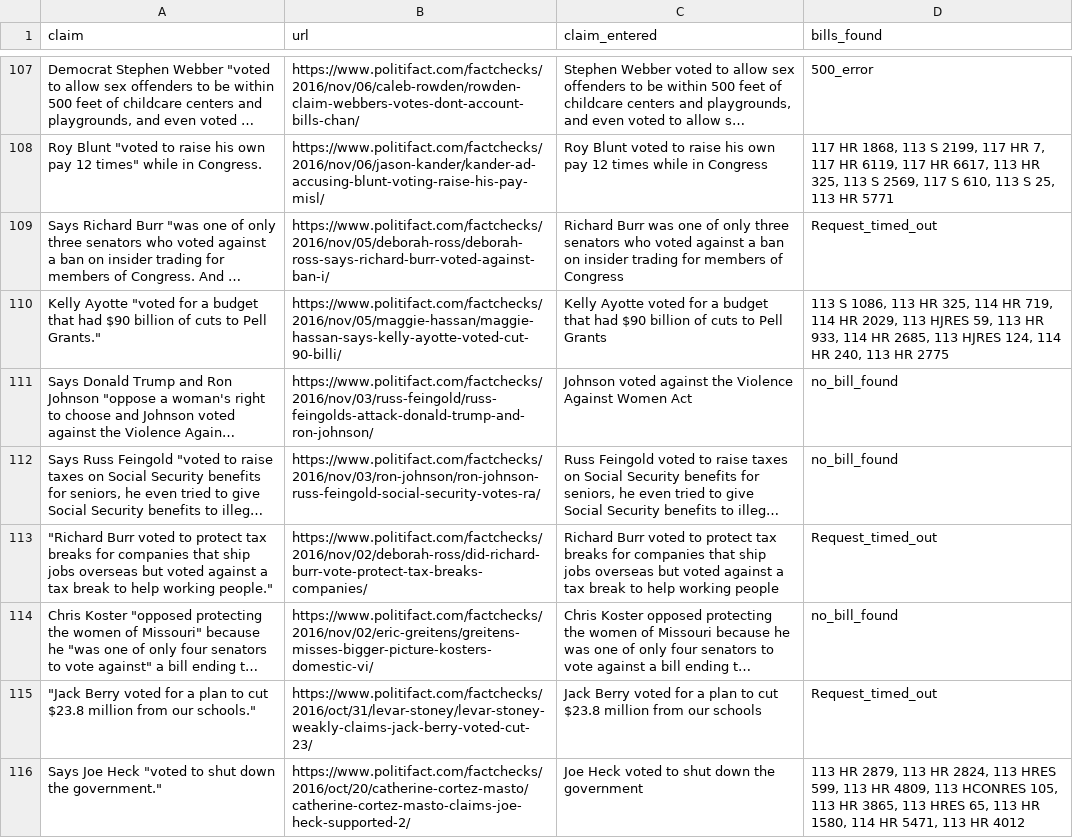
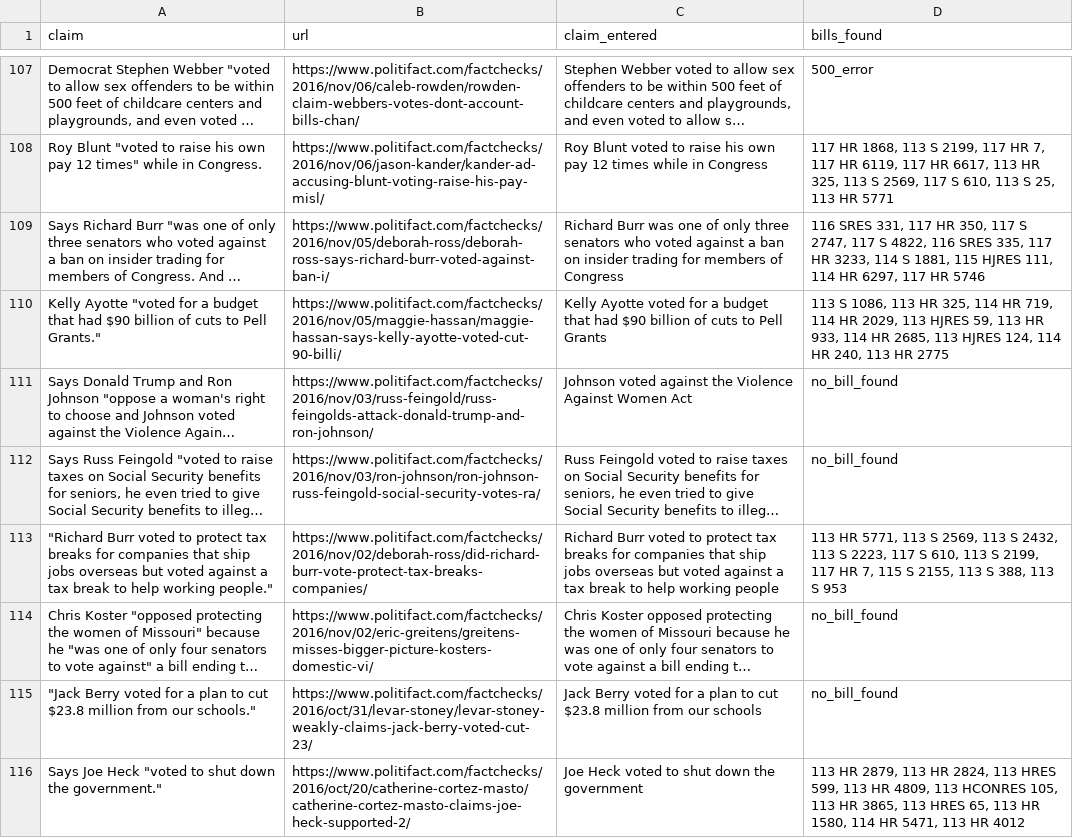
Before and after one commit to rm206/get_bills_from_json_c2s, a CSV file: entered_claims.csv, drawn as a sheet; only a part is shown, gaps mark what is left out; long unchanged cells end in …; the diff covers the shown part only; the diff names each change by its address in the sheet, - before the commit and + after, or states it on an @@ line.

Commit message:
modify req timed out

```diff
--- a/entered_claims.csv
+++ b/entered_claims.csv
-D109 (bills_found): Request_timed_out
+D109 (bills_found): 116 SRES 331, 117 HR 350, 117 S 2747, 117 S 4822, 116 SRES 335, 117 HR 3233, 114 S 1881, 115 HJRES 111, 114 HR 6297, 117 HR 5746
-D113 (bills_found): Request_timed_out
+D113 (bills_found): 113 HR 5771, 113 S 2569, 113 S 2432, 113 S 2223, 117 S 610, 113 S 2199, 117 HR 7, 115 S 2155, 113 S 388, 113 S 953
-D115 (bills_found): Request_timed_out
+D115 (bills_found): no_bill_found
```
Also changed, not shown: 42 edited cells elsewhere in this file, 3 other files.
